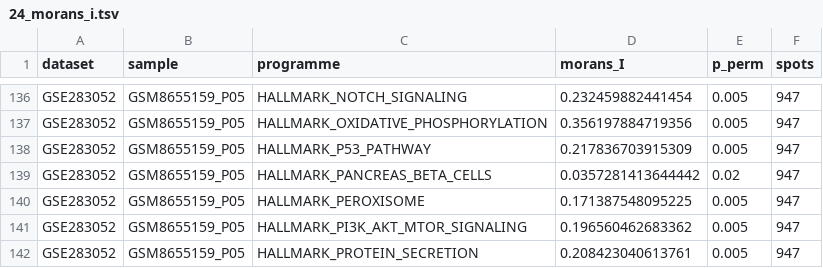
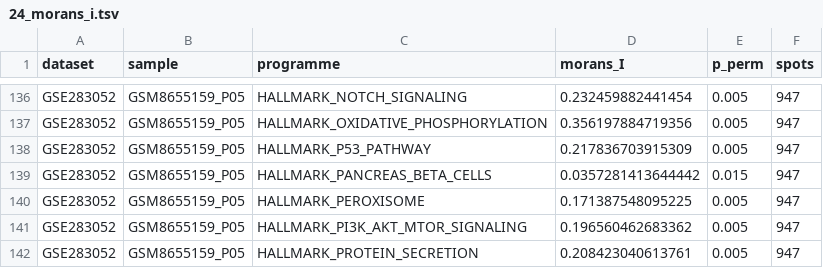
Before and after one commit to yangmylab/colorectal_cancer_analysis, a TSV file: CRC_BAP/06_Analysis/11_SpatialNiches/24_morans_i.tsv, drawn as a sheet; only a part is shown, gaps mark what is left out.

```diff
--- a/CRC_BAP/06_Analysis/11_SpatialNiches/24_morans_i.tsv
+++ b/CRC_BAP/06_Analysis/11_SpatialNiches/24_morans_i.tsv
@@ -138,3 +138,3 @@ GSE283052	GSM8655159_P05	HALLMARK_OXIDATIVE_PHOSPHORYLATION	0.356197884719356	0.
 GSE283052	GSM8655159_P05	HALLMARK_P53_PATHWAY	0.217836703915309	0.005	947
-GSE283052	GSM8655159_P05	HALLMARK_PANCREAS_BETA_CELLS	0.0357281413644442	0.02	947
+GSE283052	GSM8655159_P05	HALLMARK_PANCREAS_BETA_CELLS	0.0357281413644442	0.015	947
 GSE283052	GSM8655159_P05	HALLMARK_PEROXISOME	0.171387548095225	0.005	947
```
Also changed, not shown: CRC_BAP/13_Reports/Findings_Ledger.csv, CRC_BAP/Logs/DECISION_LOG.tsv, 16 other files.
